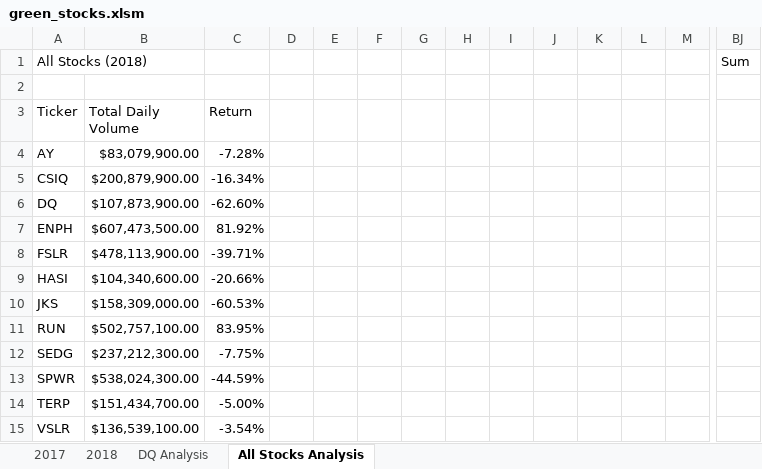
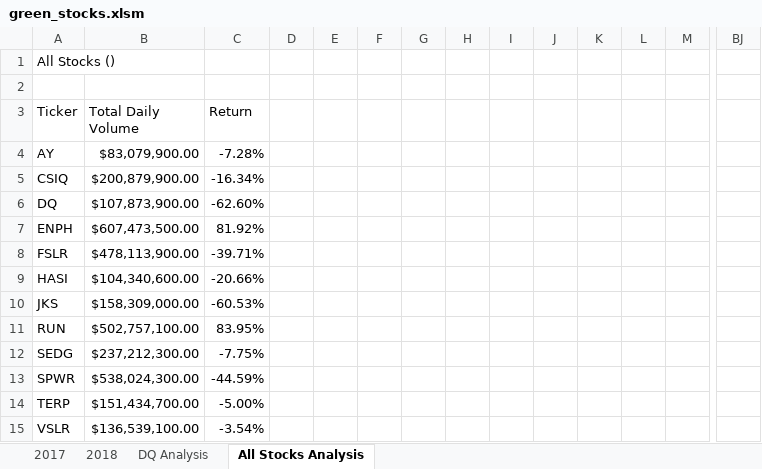
Before and after one commit to echuung94/Stock_Analysis, an Excel workbook: green_stocks.xlsm, sheet All Stocks Analysis, drawn as a sheet; only a part is shown, gaps mark what is left out; values as stored, in another font and other column widths than the file's, no cell formats; charts and pictures not drawn; removed rows and columns are numbered as before the commit, all else as after; rows hold the shown columns only; the diff names each change by its address in the sheet, - before the commit and + after, or states it on an @@ line.

Commit message:
Updating green_stocks

```diff
--- a/green_stocks.xlsm (sheet All Stocks Analysis)
+++ b/green_stocks.xlsm (sheet All Stocks Analysis)
-row 1: All Stocks (2018) |  |  |  |  |  |  |  |  |  |  |  |  | Sum
+row 1: All Stocks ()
```
Also changed, not shown: sheet 2018, cell formats, charts or pictures.
